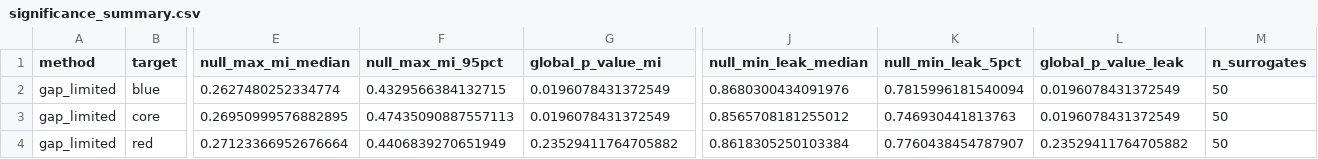
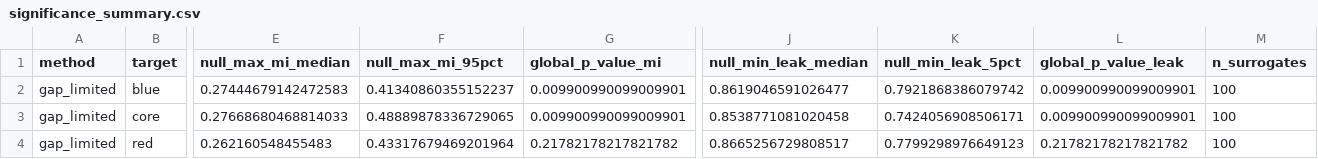
Before and after one commit to am610/AGN_SURD, a CSV file: agn_surd_project/processed/reconciled/calibration/continuum_gap_limited/significance_summary.csv, drawn as a sheet; only a part is shown, gaps mark what is left out; the diff names each change by its address in the sheet, - before the commit and + after, or states it on an @@ line.

```diff
--- a/agn_surd_project/processed/reconciled/calibration/continuum_gap_limited/significance_summary.csv
+++ b/agn_surd_project/processed/reconciled/calibration/continuum_gap_limited/significance_summary.csv
-E2 (null_max_mi_median): 0.2627480252334774
+E2 (null_max_mi_median): 0.27444679142472583
-F2 (null_max_mi_95pct): 0.4329566384132715
+F2 (null_max_mi_95pct): 0.41340860355152237
-G2:G3 (global_p_value_mi): 0.0196078431372549
+G2:G3 (global_p_value_mi): 0.009900990099009901
-J2 (null_min_leak_median): 0.8680300434091976
+J2 (null_min_leak_median): 0.8619046591026477
-K2 (null_min_leak_5pct): 0.7815996181540094
+K2 (null_min_leak_5pct): 0.7921868386079742
-L2:L3 (global_p_value_leak): 0.0196078431372549
+L2:L3 (global_p_value_leak): 0.009900990099009901
-M2:M4 (n_surrogates): 50
+M2:M4 (n_surrogates): 100
-E3 (null_max_mi_median): 0.26950999576882895
+E3 (null_max_mi_median): 0.27668680468814033
-F3 (null_max_mi_95pct): 0.47435090887557113
+F3 (null_max_mi_95pct): 0.48889878336729065
-J3 (null_min_leak_median): 0.8565708181255012
+J3 (null_min_leak_median): 0.8538771081020458
-K3 (null_min_leak_5pct): 0.746930441813763
+K3 (null_min_leak_5pct): 0.7424056908506171
-E4 (null_max_mi_median): 0.27123366952676664
+E4 (null_max_mi_median): 0.262160548455483
-F4 (null_max_mi_95pct): 0.4406839270651949
+F4 (null_max_mi_95pct): 0.43317679469201964
-G4 (global_p_value_mi): 0.23529411764705882
+G4 (global_p_value_mi): 0.21782178217821782
-J4 (null_min_leak_median): 0.8618305250103384
+J4 (null_min_leak_median): 0.8665256729808517
-K4 (null_min_leak_5pct): 0.7760438454787907
+K4 (null_min_leak_5pct): 0.7799298976649123
-L4 (global_p_value_leak): 0.23529411764705882
+L4 (global_p_value_leak): 0.21782178217821782
```
Also changed, not shown: 28 other files.
